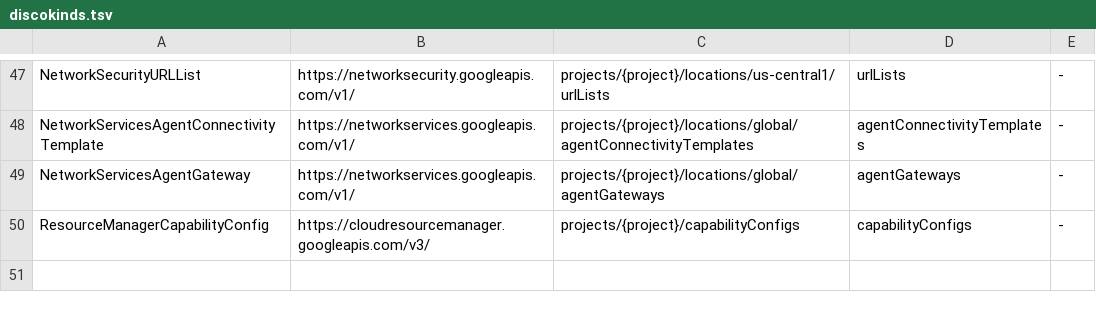
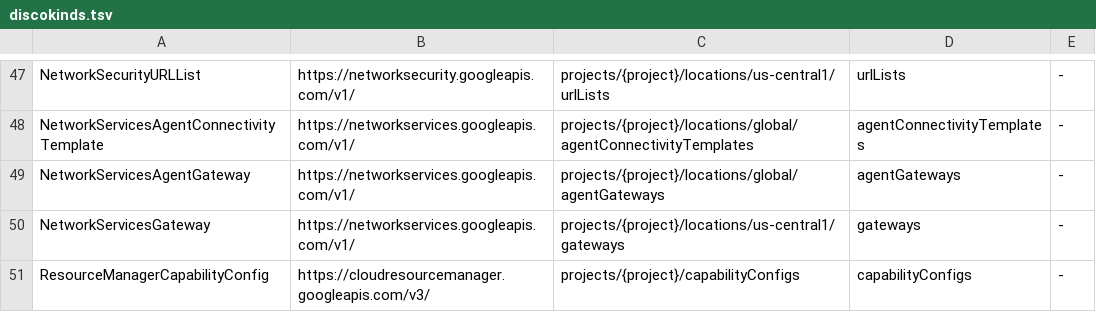
Before and after one commit to highfivelabs/config-connector-extensions, a TSV file: hack/live/discokinds.tsv, drawn as a sheet; only a part is shown, gaps mark what is left out.

```diff
--- a/hack/live/discokinds.tsv
+++ b/hack/live/discokinds.tsv
@@ -49,2 +49,3 @@ NetworkServicesAgentConnectivityTemplate	https://networkservices.googleapis.com/
 NetworkServicesAgentGateway	https://networkservices.googleapis.com/v1/	projects/{project}/locations/global/agentGateways	agentGateways	-
+NetworkServicesGateway	https://networkservices.googleapis.com/v1/	projects/{project}/locations/us-central1/gateways	gateways	-
 ResourceManagerCapabilityConfig	https://cloudresourcemanager.googleapis.com/v3/	projects/{project}/capabilityConfigs	capabilityConfigs	-
```
Also changed, not shown: 21 other files.
